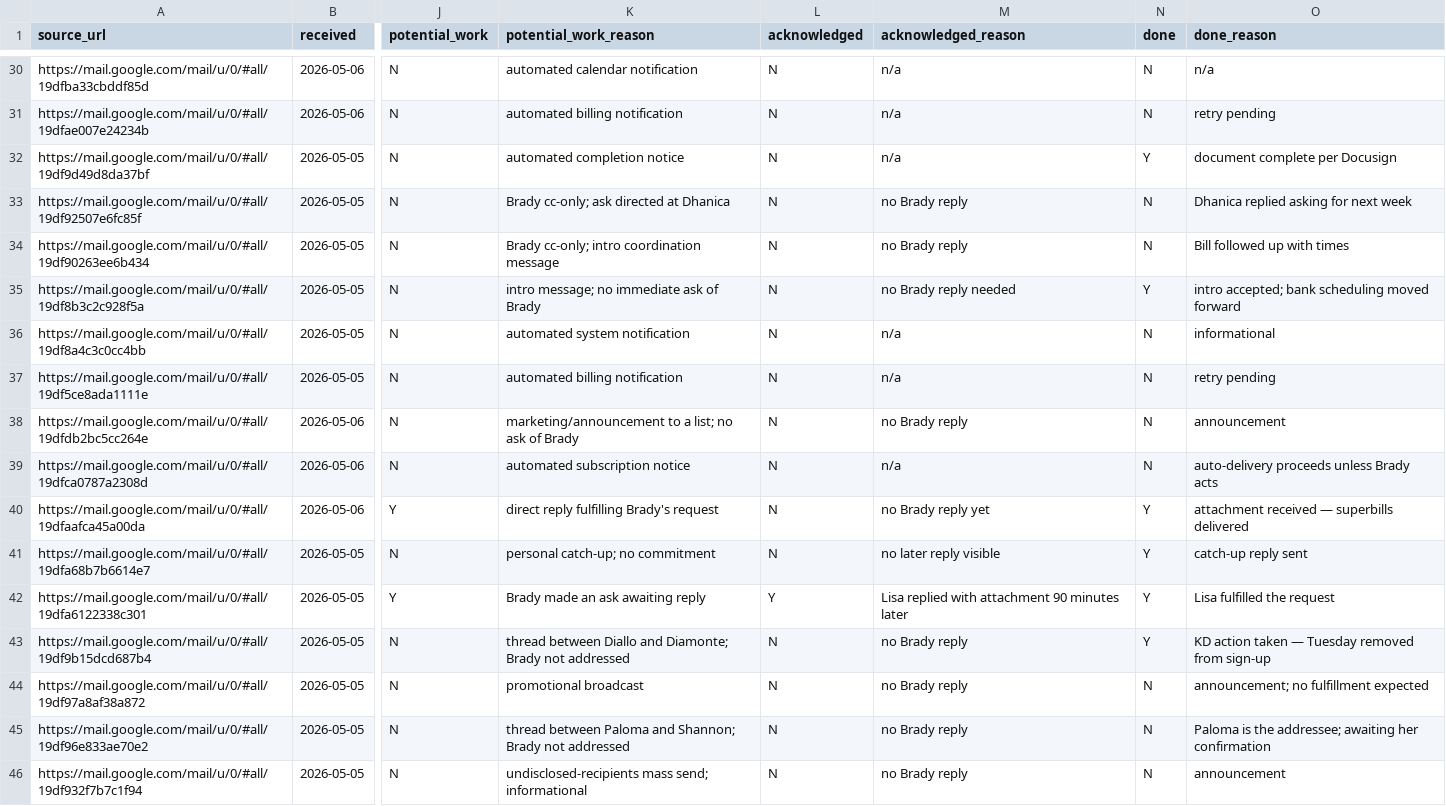
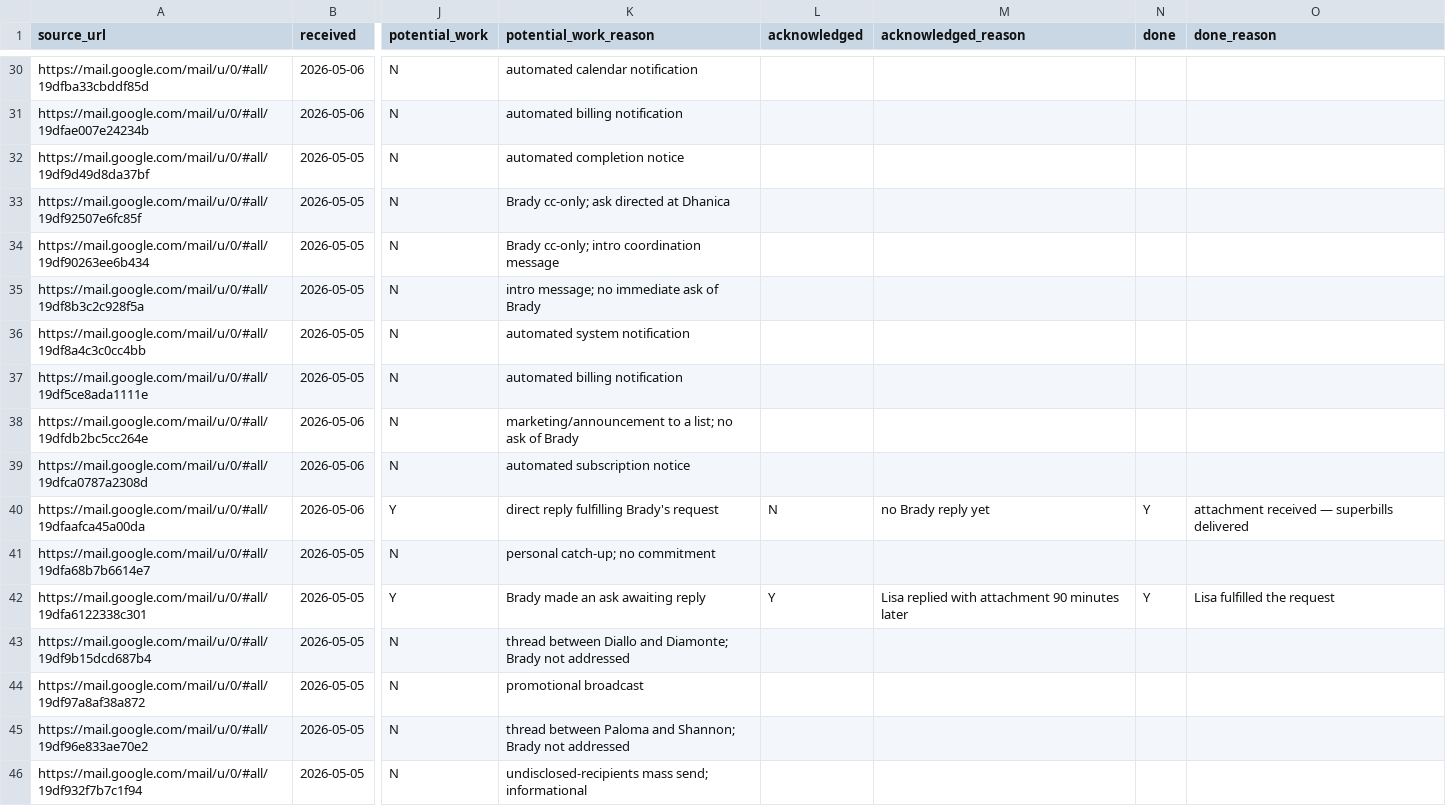
Before and after one commit to brady-richards/openbrain, a CSV file: .claude/skills/gather-work/data/current.csv, drawn as a sheet; only a part is shown, gaps mark what is left out; the diff covers the shown part only; the diff names each change by its address in the sheet, - before the commit and + after, or states it on an @@ line.

Commit message:
auto: vault update (2 files changed, 58 insertions(+), 57 deletions(-))

```diff
--- a/.claude/skills/gather-work/data/current.csv
+++ b/.claude/skills/gather-work/data/current.csv
-L30:L39 (acknowledged): N
+L30:L39 (acknowledged): (empty)
-M30:M32 (acknowledged_reason): n/a
+M30:M32 (acknowledged_reason): (empty)
-N30:N31 (done): N
+N30:N31 (done): (empty)
-O30 (done_reason): n/a
+O30 (done_reason): (empty)
-O31 (done_reason): retry pending
+O31 (done_reason): (empty)
-N32 (done): Y
+N32 (done): (empty)
-O32 (done_reason): document complete per Docusign
+O32 (done_reason): (empty)
-M33:M34 (acknowledged_reason): no Brady reply
+M33:M34 (acknowledged_reason): (empty)
-N33:N34 (done): N
+N33:N34 (done): (empty)
-O33 (done_reason): Dhanica replied asking for next week
+O33 (done_reason): (empty)
-O34 (done_reason): Bill followed up with times
+O34 (done_reason): (empty)
-M35 (acknowledged_reason): no Brady reply needed
+M35 (acknowledged_reason): (empty)
-N35 (done): Y
+N35 (done): (empty)
-O35 (done_reason): intro accepted; bank scheduling moved forward
+O35 (done_reason): (empty)
-M36:M37 (acknowledged_reason): n/a
+M36:M37 (acknowledged_reason): (empty)
-N36:N39 (done): N
+N36:N39 (done): (empty)
-O36 (done_reason): informational
+O36 (done_reason): (empty)
-O37 (done_reason): retry pending
+O37 (done_reason): (empty)
-M38 (acknowledged_reason): no Brady reply
+M38 (acknowledged_reason): (empty)
-O38 (done_reason): announcement
+O38 (done_reason): (empty)
-M39 (acknowledged_reason): n/a
+M39 (acknowledged_reason): (empty)
-O39 (done_reason): auto-delivery proceeds unless Brady acts
+O39 (done_reason): (empty)
-L41 (acknowledged): N
+L41 (acknowledged): (empty)
-M41 (acknowledged_reason): no later reply visible
+M41 (acknowledged_reason): (empty)
-N41 (done): Y
+N41 (done): (empty)
-O41 (done_reason): catch-up reply sent
+O41 (done_reason): (empty)
-L43:L46 (acknowledged): N
+L43:L46 (acknowledged): (empty)
-M43:M46 (acknowledged_reason): no Brady reply
+M43:M46 (acknowledged_reason): (empty)
-N43 (done): Y
+N43 (done): (empty)
-O43 (done_reason): KD action taken — Tuesday removed from sign-up
+O43 (done_reason): (empty)
-N44:N46 (done): N
+N44:N46 (done): (empty)
-O44 (done_reason): announcement; no fulfillment expected
+O44 (done_reason): (empty)
-O45 (done_reason): Paloma is the addressee; awaiting her confirmation
+O45 (done_reason): (empty)
-O46 (done_reason): announcement
+O46 (done_reason): (empty)
```
Also changed, not shown: 112 edited cells elsewhere in this file, 1 other file.
